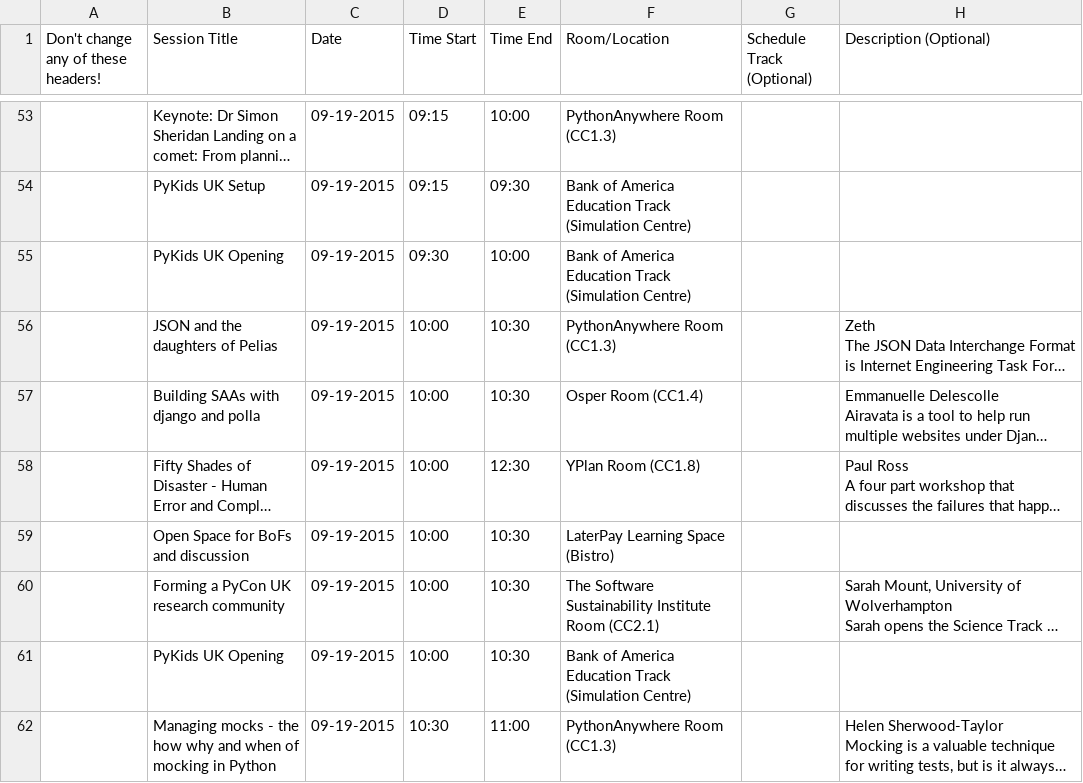
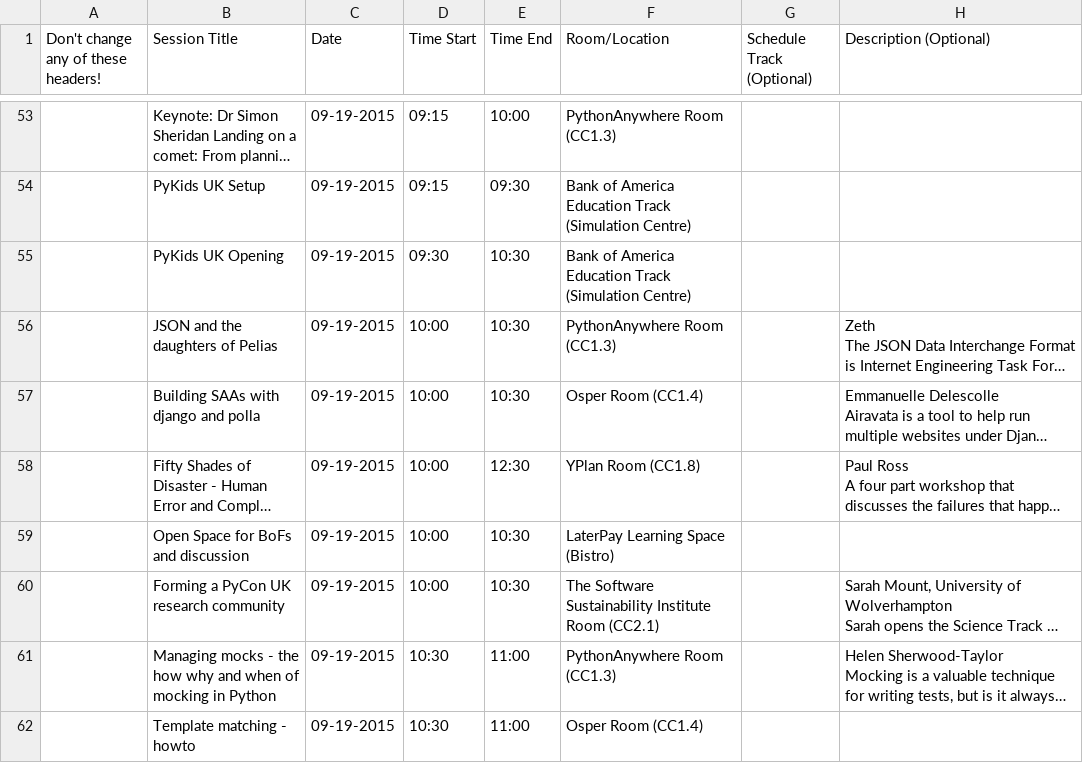
Before and after one commit to PyconUK/2015.pyconuk.org, a CSV file: schedule/csv/schedule.csv, drawn as a sheet; only a part is shown, gaps mark what is left out; the shorter side is filled out with more unchanged rows; long unchanged cells end in …; the diff names each change by its address in the sheet, - before the commit and + after, or states it on an @@ line.

```diff
--- a/schedule/csv/schedule.csv
+++ b/schedule/csv/schedule.csv
-E55 (Time End): 10:00
+E55 (Time End): 10:30
-row 61:  | PyKids UK Opening | 09-19-2015 | 10:00 | 10:30 | Bank of America Education Track (Simulation Centre)
```
Also changed, not shown: 2 other files.
